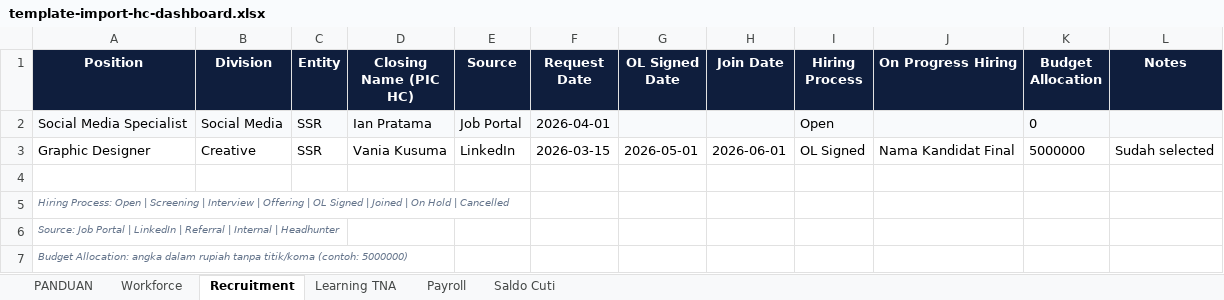
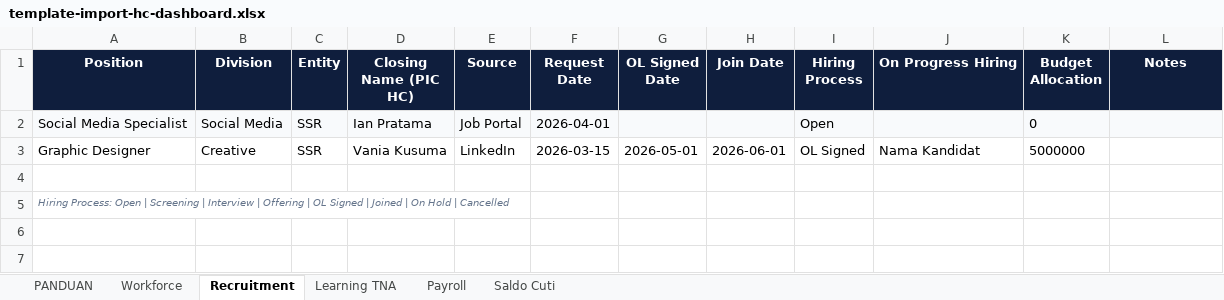
Before and after one commit to hc5758/hc-dashboard, an Excel workbook: public/templates/template-import-hc-dashboard.xlsx, sheet Recruitment, drawn as a sheet; values as stored, in another font and other column widths than the file's, no borders; the diff names each change by its address in the sheet, - before the commit and + after, or states it on an @@ line.

```diff
--- a/public/templates/template-import-hc-dashboard.xlsx (sheet Recruitment)
+++ b/public/templates/template-import-hc-dashboard.xlsx (sheet Recruitment)
-J3 (On Progress Hiring): Nama Kandidat Final
+J3 (On Progress Hiring): Nama Kandidat
-L3 (Notes): Sudah selected
+L3 (Notes): (empty)
-row 6: Source: Job Portal | LinkedIn | Referral | Internal | Headhunter
-row 7: Budget Allocation: angka dalam rupiah tanpa titik/koma (contoh: 5000000)
```
Also changed, not shown: sheet PANDUAN, sheet Workforce, sheet Learning TNA, sheet Saldo Cuti, sheet Payroll, 3 other files.
